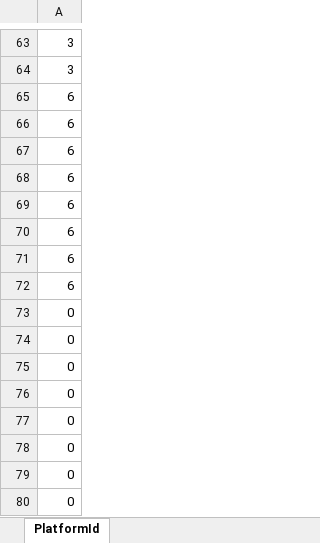
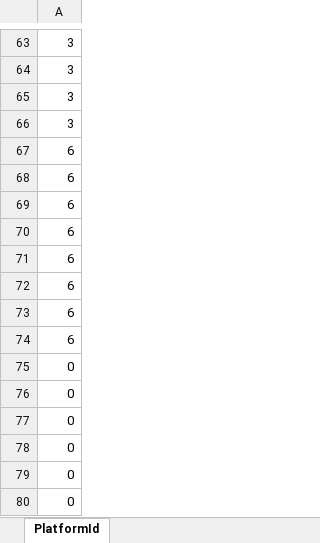
Before and after one commit to ita0124/GameProject, an Excel workbook: Action/Data/CSV/Platform1/PlatformId.xlsx, sheet PlatformId, drawn as a sheet; only a part is shown, gaps mark what is left out; values as stored, in another font and other column widths than the file's, no borders; removed rows and columns are numbered as before the commit, all else as after; the diff names each change by its address in the sheet, - before the commit and + after, or states it on an @@ line.

```diff
--- a/Action/Data/CSV/Platform1/PlatformId.xlsx (sheet PlatformId)
+++ b/Action/Data/CSV/Platform1/PlatformId.xlsx (sheet PlatformId)
+row 65: 3
+row 66: 3
-row 73: 0
-row 74: 0
```
Also changed, not shown: Action/Data/CSV/Gimmick1/GimmickData.xlsx, Action/Data/CSV/Platform1/PlatformData.xlsx, 6 other files.
